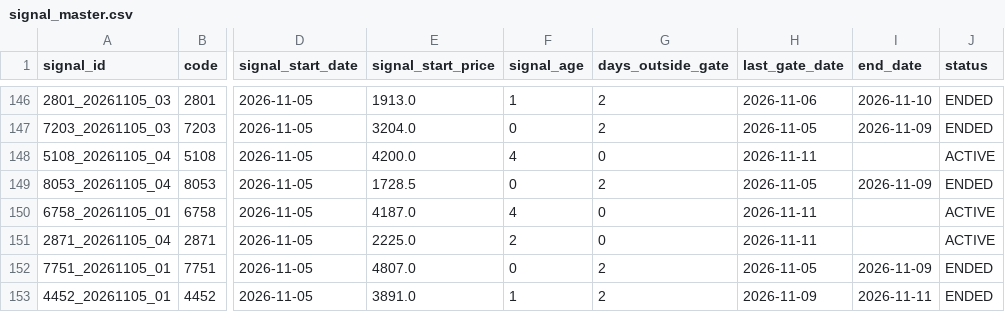
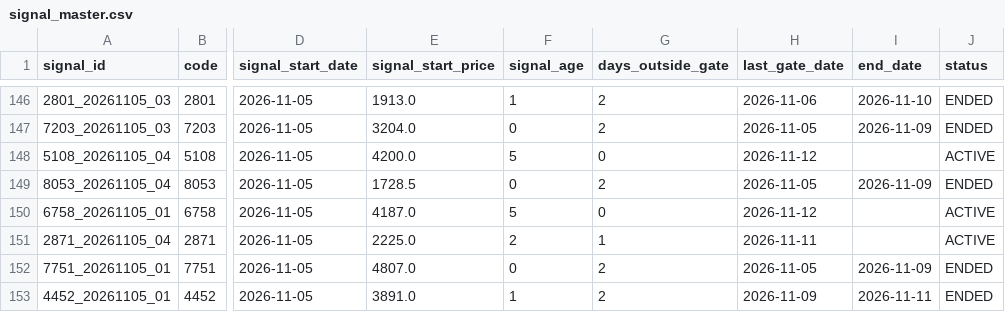
Before and after one commit to izumi7139-ai/nikkei225-line-bot, a CSV file: data/signal_master.csv, drawn as a sheet; only a part is shown, gaps mark what is left out; the diff covers the shown part only; the diff names each change by its address in the sheet, - before the commit and + after, or states it on an @@ line.

```diff
--- a/data/signal_master.csv
+++ b/data/signal_master.csv
-F148 (signal_age): 4
+F148 (signal_age): 5
-H148 (last_gate_date): 2026-11-11
+H148 (last_gate_date): 2026-11-12
-F150 (signal_age): 4
+F150 (signal_age): 5
-H150 (last_gate_date): 2026-11-11
+H150 (last_gate_date): 2026-11-12
-G151 (days_outside_gate): 0
+G151 (days_outside_gate): 1
```
Also changed, not shown: 3 added rows and 20 edited cells elsewhere in this file, data/performance_summary.csv, reports/monthly/performance_summary.csv, 4 other files.
